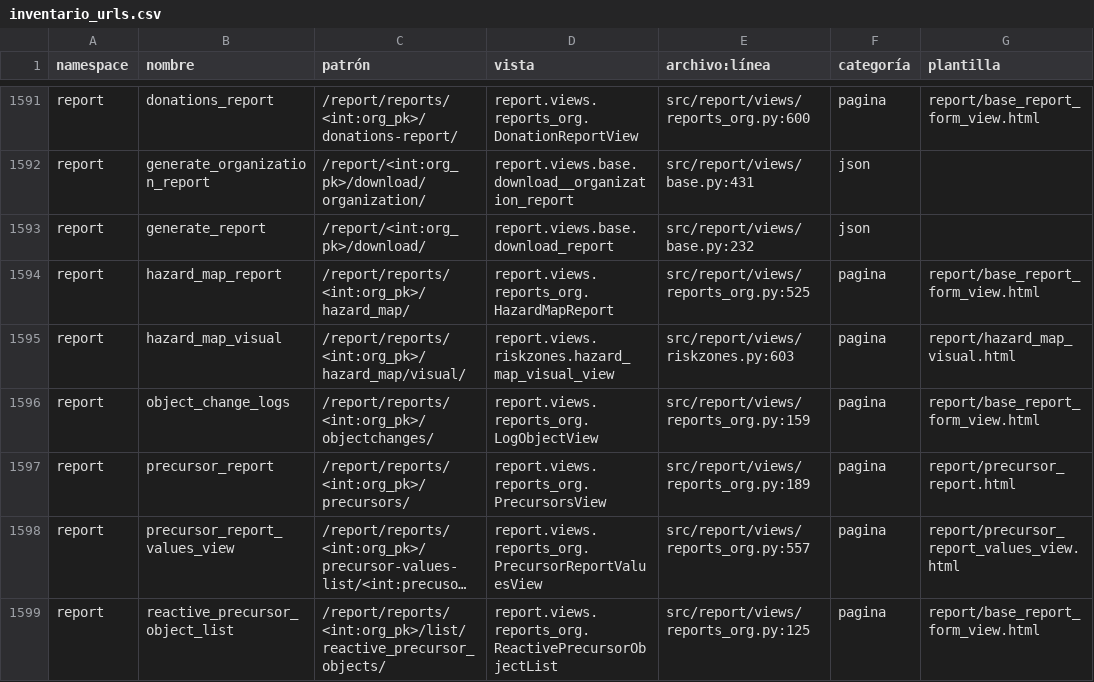
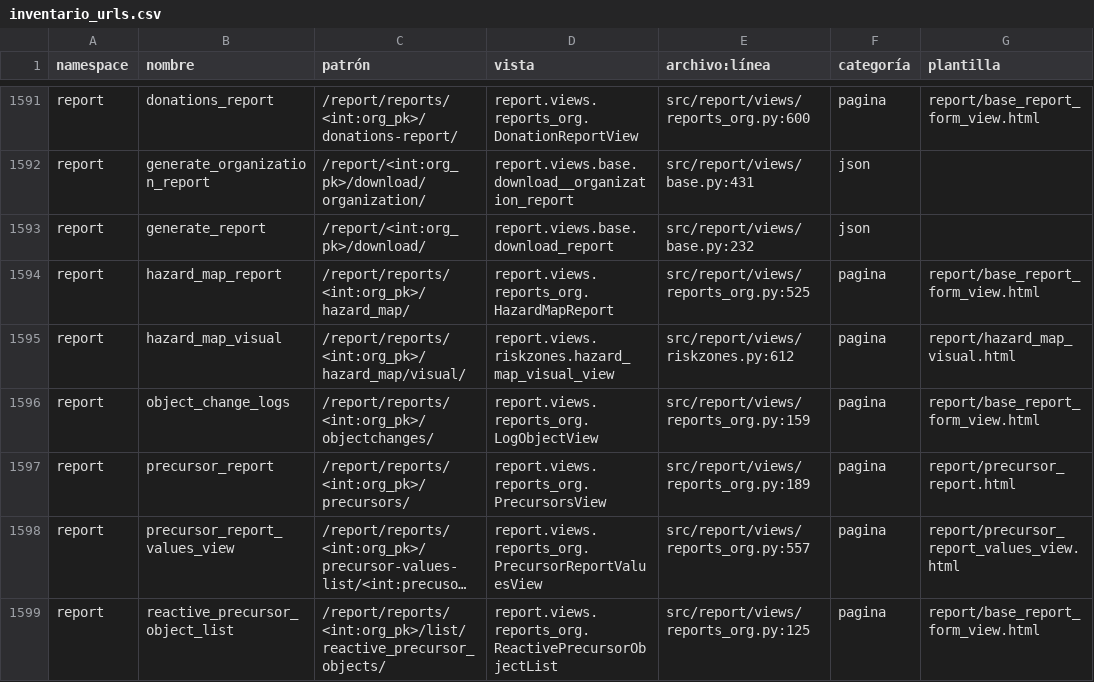
Before and after one commit to Solvosoft/organilab, a CSV file: roadmap/inventario_urls.csv, drawn as a sheet; only a part is shown, gaps mark what is left out; long unchanged cells end in …; the diff names each change by its address in the sheet, - before the commit and + after, or states it on an @@ line.

Commit message:
fixed reactive weight: include liquids by density, list those without it

```diff
--- a/roadmap/inventario_urls.csv
+++ b/roadmap/inventario_urls.csv
-E1595 (archivo:línea): src/report/views/riskzones.py:603
+E1595 (archivo:línea): src/report/views/riskzones.py:612
```
Also changed, not shown: 9 other files.
